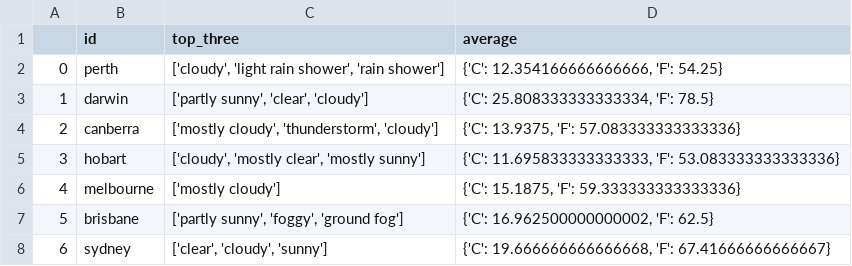
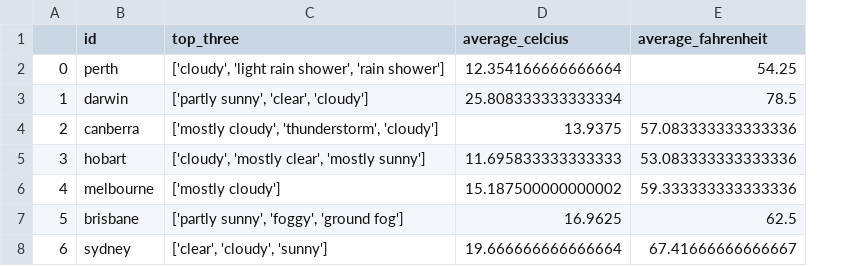
Before and after one commit to howard-proj/Cuusoo, a CSV file: results.csv, drawn as a sheet; removed rows and columns are numbered as before the commit, all else as after; the diff names each change by its address in the sheet, - before the commit and + after, or states it on an @@ line.

```diff
--- a/results.csv
+++ b/results.csv
-column D (average), rows 2-8: {'C': 12.354166666666666, 'F': 54.25} | {'C': 25.808333333333334, 'F': 78.5} | {'C': 13.9375, 'F': 57.083333333333336} | {'C': 11.695833333333333, 'F': 53.083333333333336} | {'C': 15.1875, 'F': 59.333333333333336} | {'C': 16.962500000000002, 'F': 62.5} | {'C': 19.666666666666668, 'F': 67.41666666666667}
+column D (average_celcius), rows 2-8: 12.354166666666664 | 25.808333333333334 | 13.9375 | 11.695833333333333 | 15.187500000000002 | 16.9625 | 19.666666666666664
+column E (average_fahrenheit), rows 2-8: 54.25 | 78.5 | 57.083333333333336 | 53.083333333333336 | 59.333333333333336 | 62.5 | 67.41666666666667
```
Also changed, not shown: 2 other files.
